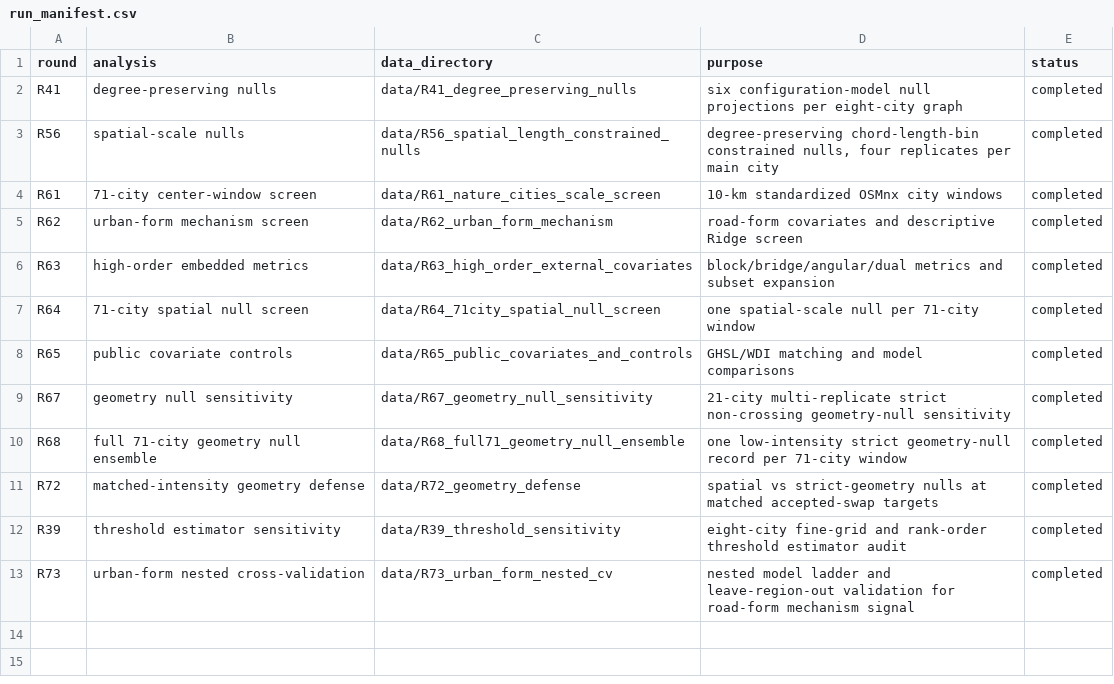
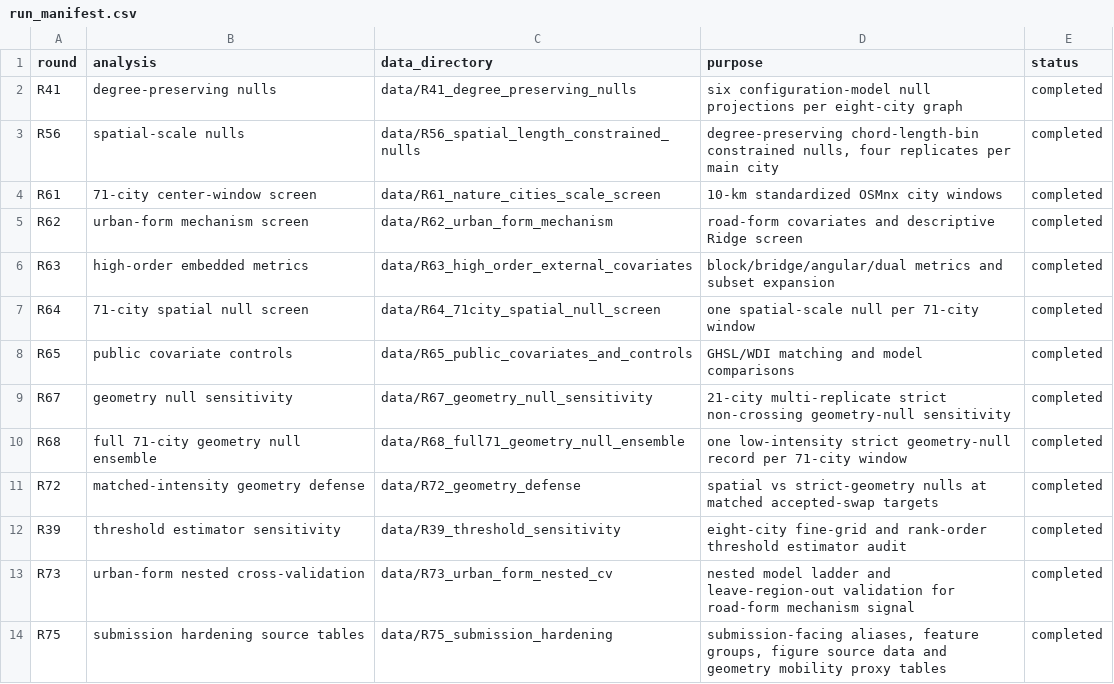
Before and after one commit to Johnsonlijian/2026-globalinfra-percolation-repro, a CSV file: source_data/run_manifest.csv, drawn as a sheet; the diff names each change by its address in the sheet, - before the commit and + after, or states it on an @@ line.

```diff
--- a/source_data/run_manifest.csv
+++ b/source_data/run_manifest.csv
+row 14: R75 | submission hardening source tables | data/R75_submission_hardening | submission-facing aliases, feature groups, figure source data and geometry mobility proxy tables | completed
```
Also changed, not shown: DATASETS_AND_LINKS.csv, source_data/Supplementary_Data_1_source_data_manifest.csv, 47 other files.
